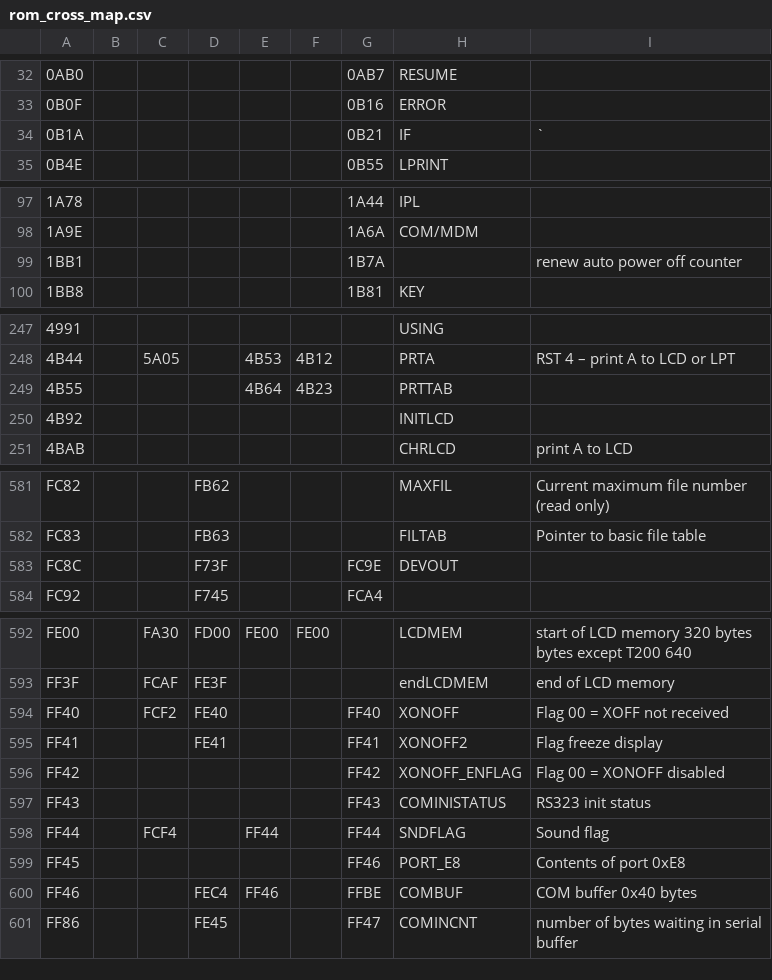
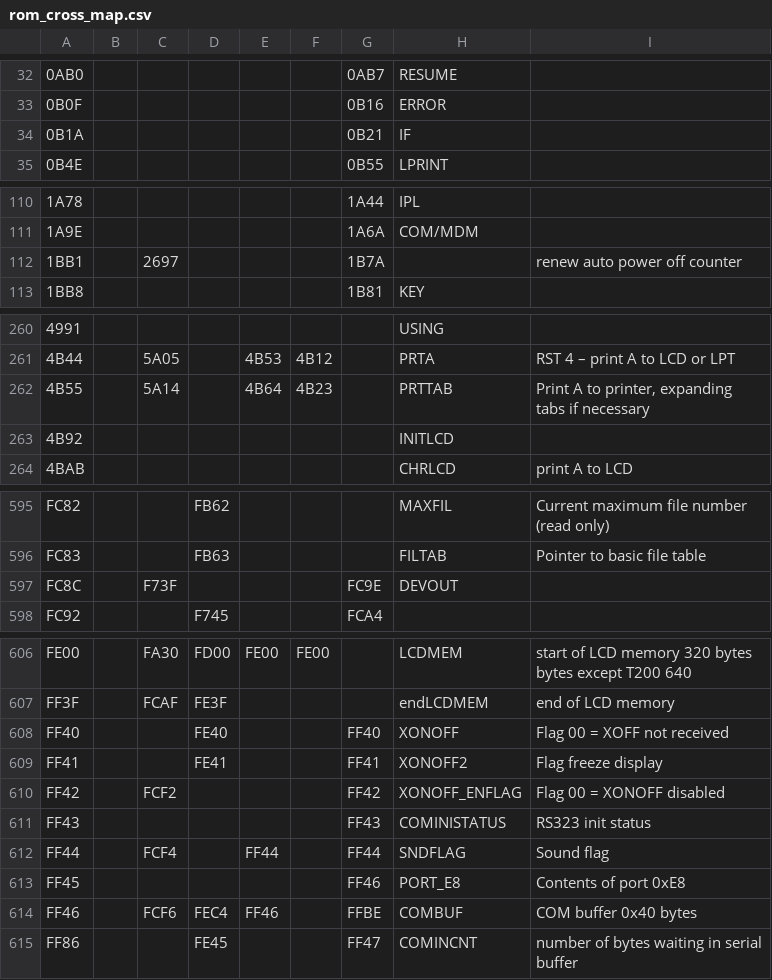
Before and after one commit to bkw777/m100_dev, a CSV file: rom_cross_map.csv, drawn as a sheet; only a part is shown, gaps mark what is left out; the diff covers the shown part only.

```diff
--- a/rom_cross_map.csv
+++ b/rom_cross_map.csv
@@ -33,3 +33,3 @@
 0B0F,,,,,,0B16,ERROR,
-0B1A,,,,,,0B21,IF,`
+0B1A,,,,,,0B21,IF,
 0B4E,,,,,,0B55,LPRINT,
@@ -98,3 +111,3 @@
 1A9E,,,,,,1A6A,COM/MDM,
-1BB1,,,,,,1B7A,,renew auto power off counter
+1BB1,,2697,,,,1B7A,,renew auto power off counter
 1BB8,,,,,,1B81,KEY,
@@ -248,3 +261,3 @@
 4B44,,5A05,,4B53,4B12,,PRTA,RST 4 – print A to LCD or LPT
-4B55,,,,4B64,4B23,,PRTTAB,
+4B55,,5A14,,4B64,4B23,,PRTTAB,"Print A to printer, expanding tabs if necessary"
 4B92,,,,,,,INITLCD,
@@ -582,3 +596,3 @@ FC82,,,FB62,,,,MAXFIL,Current maximum file number (read only)
 FC83,,,FB63,,,,FILTAB,Pointer to basic file table
-FC8C,,,F73F,,,FC9E,DEVOUT,
+FC8C,,F73F,,,,FC9E,DEVOUT,
 FC92,,,F745,,,FCA4,,
@@ -593,5 +607,5 @@ FE00,,FA30,FD00,FE00,FE00,,LCDMEM,start of LCD memory 320 bytes bytes except T20
 FF3F,,FCAF,FE3F,,,,endLCDMEM,end of LCD memory
-FF40,,FCF2,FE40,,,FF40,XONOFF,Flag 00 = XOFF not received
+FF40,,,FE40,,,FF40,XONOFF,Flag 00 = XOFF not received
 FF41,,,FE41,,,FF41,XONOFF2,Flag freeze display
-FF42,,,,,,FF42,XONOFF_ENFLAG,Flag 00 = XONOFF disabled
+FF42,,FCF2,,,,FF42,XONOFF_ENFLAG,Flag 00 = XONOFF disabled
 FF43,,,,,,FF43,COMINISTATUS,RS323 init status
@@ -599,3 +613,3 @@ FF44,,FCF4,,FF44,,FF44,SNDFLAG,Sound flag
 FF45,,,,,,FF46,PORT_E8,Contents of port 0xE8
-FF46,,,FEC4,FF46,,FFBE,COMBUF,COM buffer 0x40 bytes
+FF46,,FCF6,FEC4,FF46,,FFBE,COMBUF,COM buffer 0x40 bytes
 FF86,,,FE45,,,FF47,COMINCNT,number of bytes waiting in serial buffer
```
Also changed, not shown: 14 added rows and 28 edited cells elsewhere in this file, 1 other file.
